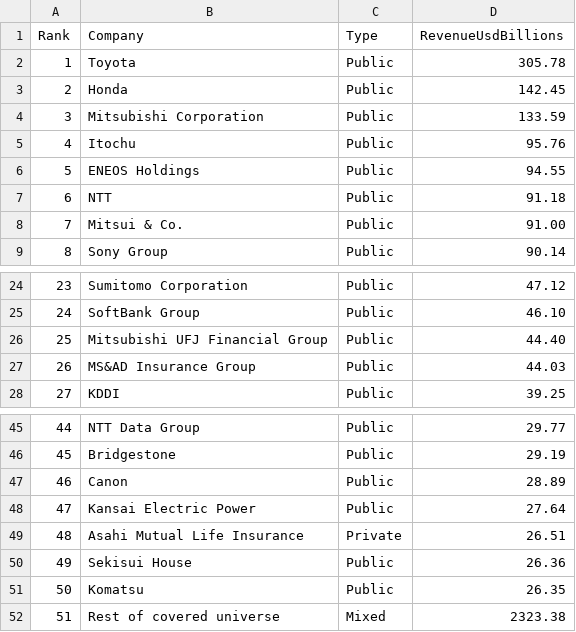
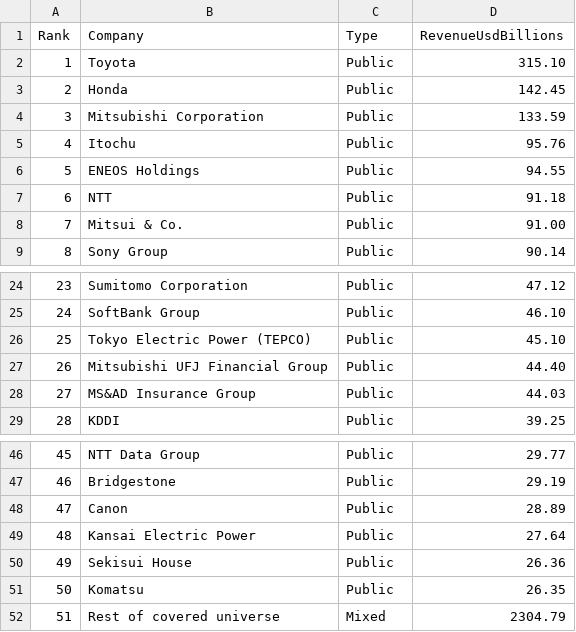
Before and after one commit to Miyamura80/IndustryDataAnalysis, a CSV file: notebooks/data/japan_top50_revenue_treemap_dataset.csv, drawn as a sheet; only a part is shown, gaps mark what is left out; removed rows and columns are numbered as before the commit, all else as after; the diff names each change by its address in the sheet, - before the commit and + after, or states it on an @@ line.

```diff
--- a/notebooks/data/japan_top50_revenue_treemap_dataset.csv
+++ b/notebooks/data/japan_top50_revenue_treemap_dataset.csv
-D2 (RevenueUsdBillions): 305.78
+D2 (RevenueUsdBillions): 315.10
+row 26: 25 | Tokyo Electric Power (TEPCO) | Public | 45.10
@@ column A (Rank) renumbered between rows 27 and 49 @@
-row 49: 48 | Asahi Mutual Life Insurance | Private | 26.51
-D52 (RevenueUsdBillions): 2323.38
+D52 (RevenueUsdBillions): 2304.79
```
Also changed, not shown: 19 other files.
